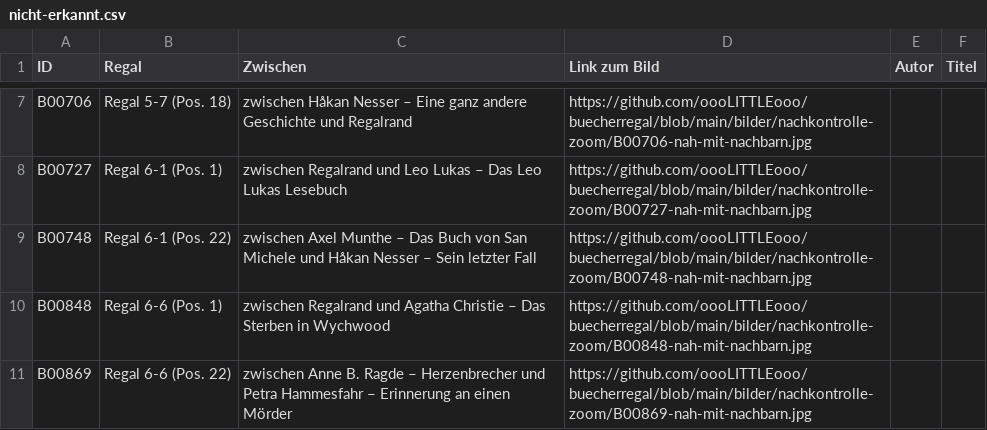
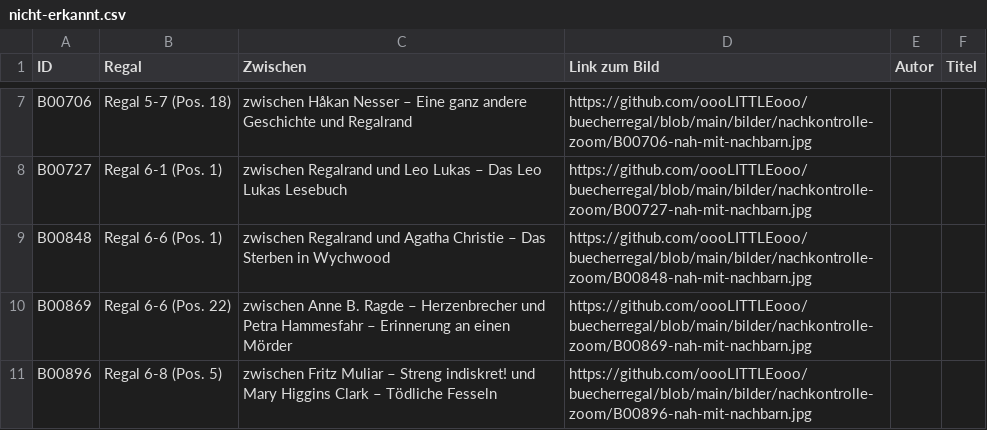
Before and after one commit to oooLITTLEooo/buecherregal, a CSV file: daten/nachkontrolle/nicht-erkannt.csv, drawn as a sheet; only a part is shown, gaps mark what is left out; the shorter side is filled out with more unchanged rows.

Commit message:
Nachkontrolle: B00748 ist kein eigenes Buch, weiter mit B00848

```diff
--- a/daten/nachkontrolle/nicht-erkannt.csv
+++ b/daten/nachkontrolle/nicht-erkannt.csv
@@ -8,3 +8,2 @@ ID;Regal;Zwischen;Link zum Bild;Autor;Titel
 "B00727";"Regal 6-1 (Pos. 1)";"zwischen Regalrand und Leo Lukas – Das Leo Lukas Lesebuch";"https://github.com/oooLITTLEooo/buecherregal/blob/main/bilder/nachkontrolle-zoom/B00727-nah-mit-nachbarn.jpg";"";""
-"B00748";"Regal 6-1 (Pos. 22)";"zwischen Axel Munthe – Das Buch von San Michele und Håkan Nesser – Sein letzter Fall";"https://github.com/oooLITTLEooo/buecherregal/blob/main/bilder/nachkontrolle-zoom/B00748-nah-mit-nachbarn.jpg";"";""
 "B00848";"Regal 6-6 (Pos. 1)";"zwischen Regalrand und Agatha Christie – Das Sterben in Wychwood";"https://github.com/oooLITTLEooo/buecherregal/blob/main/bilder/nachkontrolle-zoom/B00848-nah-mit-nachbarn.jpg";"";""
```
